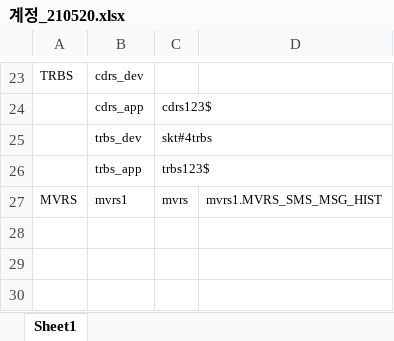
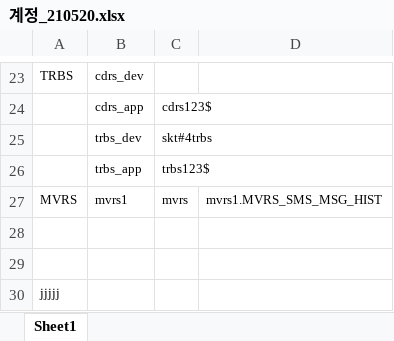
Before and after one commit to jskimnv/K, an Excel workbook: 계정_210520.xlsx, sheet Sheet1, drawn as a sheet; only a part is shown, gaps mark what is left out; values as stored, in another font and other column widths than the file's, no borders; the diff names each change by its address in the sheet, - before the commit and + after, or states it on an @@ line.

Commit message:
수정

```diff
--- a/계정_210520.xlsx (sheet Sheet1)
+++ b/계정_210520.xlsx (sheet Sheet1)
+row 28: (empty)
+row 29: (empty)
+row 30: jjjjj
```
